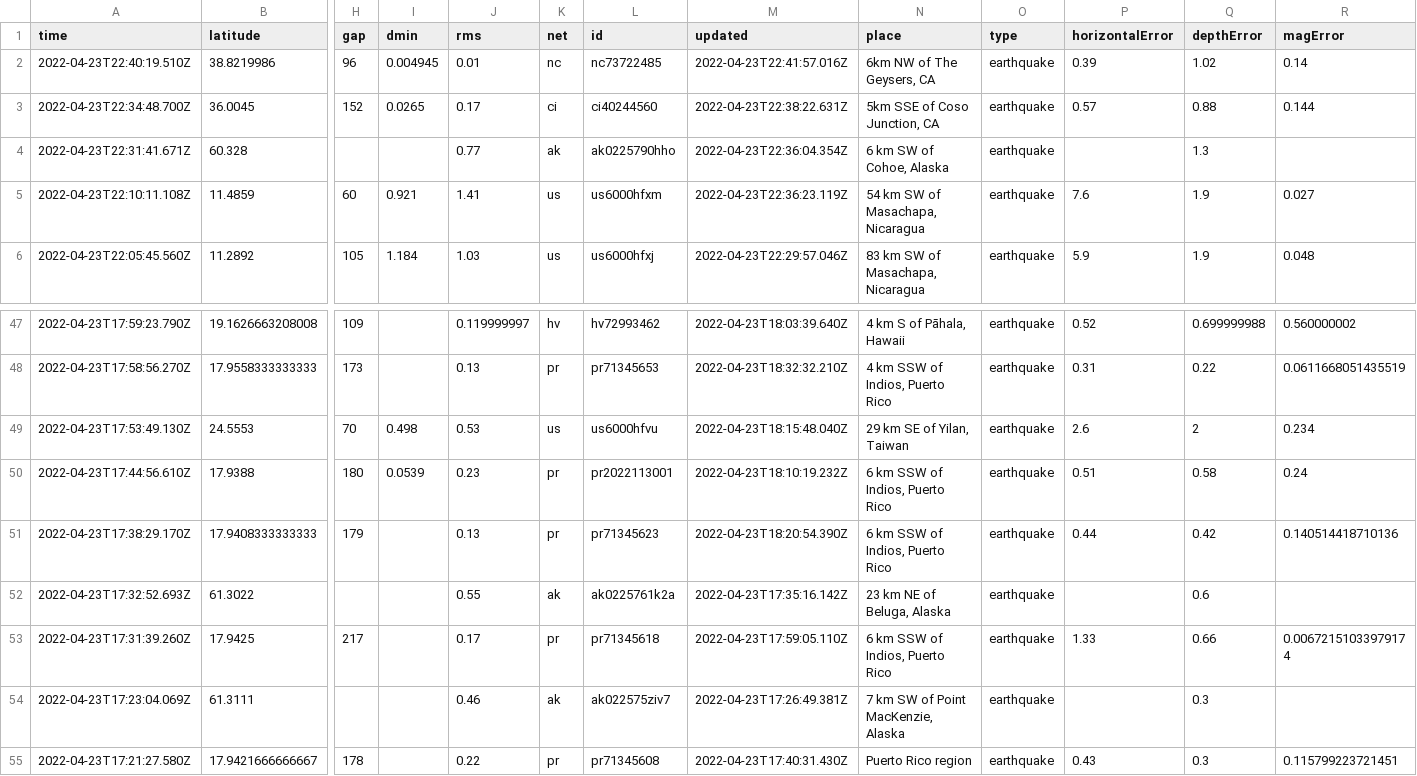
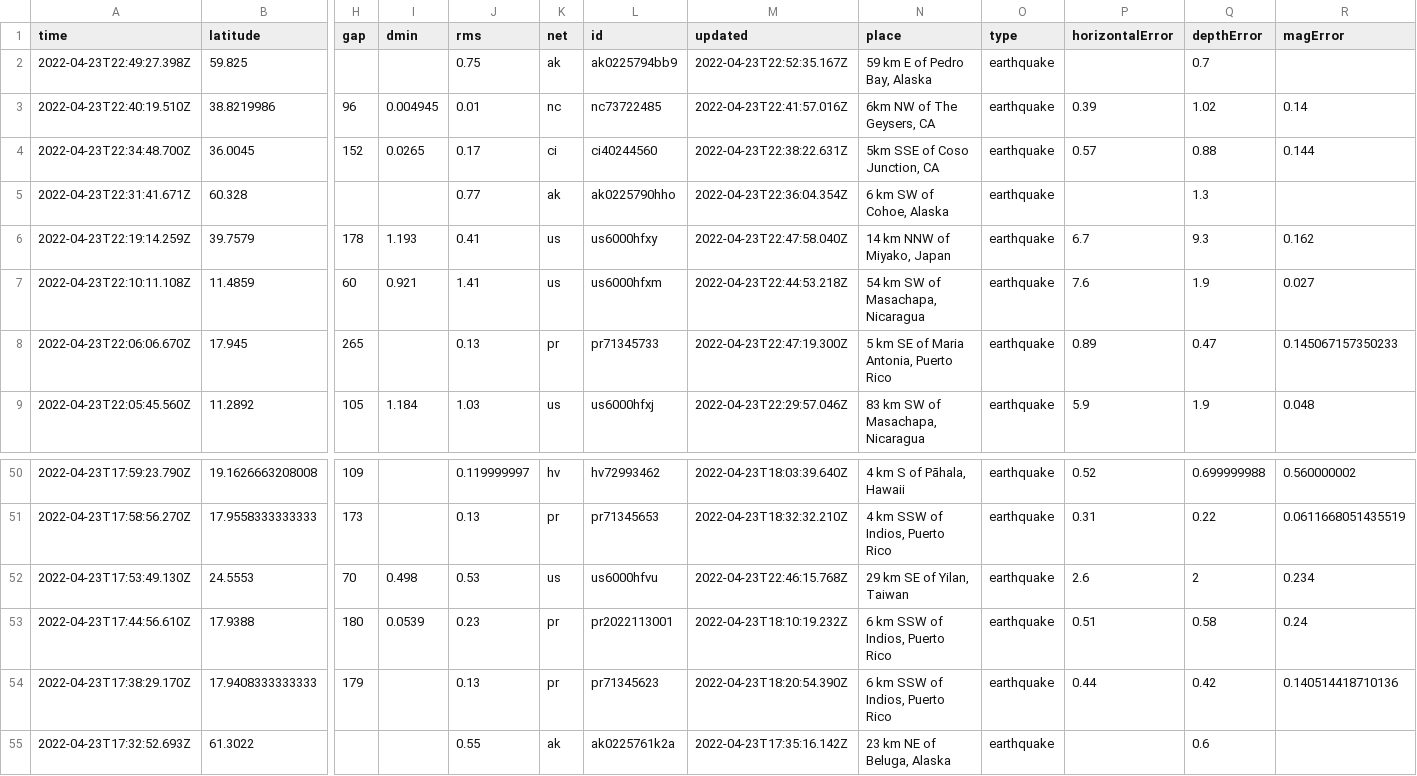
Before and after one commit to lizmurray3/my-data-robot, a CSV file: usgs_current.csv, drawn as a sheet; only a part is shown, gaps mark what is left out; the shorter side is filled out with more unchanged rows; addresses are those after the commit; rows hold the shown columns only; the diff names each change by its address in the sheet, - before the commit and + after, or states it on an @@ line.

```diff
--- a/usgs_current.csv
+++ b/usgs_current.csv
+row 2: 2022-04-23T22:49:27.398Z | 59.825 |  |  | 0.75 | ak | ak0225794bb9 | 2022-04-23T22:52:35.167Z | 59 km E of Pedro Bay, Alaska | earthquake |  | 0.7
+row 6: 2022-04-23T22:19:14.259Z | 39.7579 | 178 | 1.193 | 0.41 | us | us6000hfxy | 2022-04-23T22:47:58.040Z | 14 km NNW of Miyako, Japan | earthquake | 6.7 | 9.3 | 0.162
-M7 (updated): 2022-04-23T22:36:23.119Z
+M7 (updated): 2022-04-23T22:44:53.218Z
+row 8: 2022-04-23T22:06:06.670Z | 17.945 | 265 |  | 0.13 | pr | pr71345733 | 2022-04-23T22:47:19.300Z | 5 km SE of Maria Antonia, Puerto Rico | earthquake | 0.89 | 0.47 | 0.145067157350233
-M52 (updated): 2022-04-23T18:15:48.040Z
+M52 (updated): 2022-04-23T22:46:15.768Z
```
